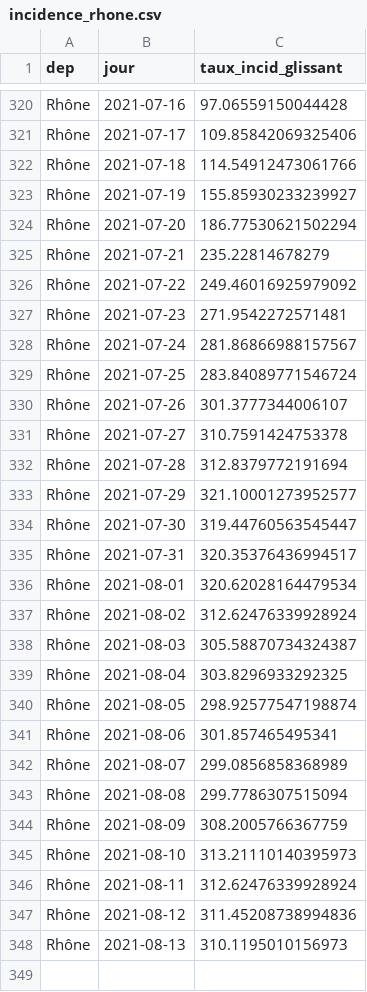
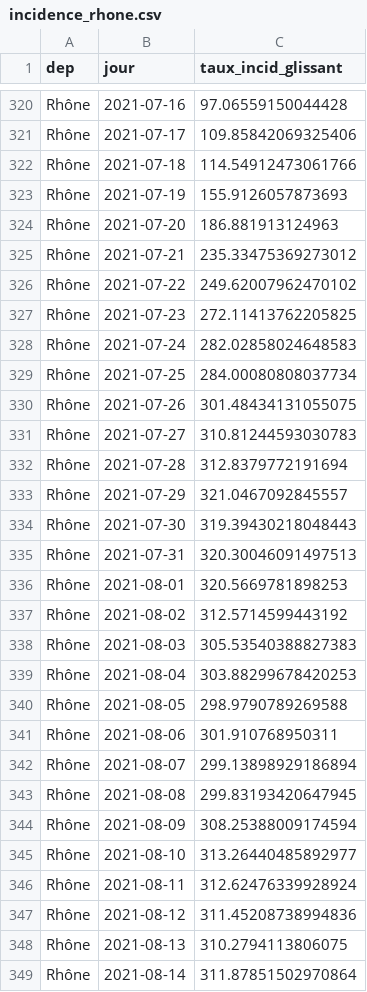
Before and after one commit to martiblc/covid-data-auto, a CSV file: data/incidence_rhone.csv, drawn as a sheet; only a part is shown, gaps mark what is left out.

```diff
--- a/data/incidence_rhone.csv
+++ b/data/incidence_rhone.csv
@@ -322,27 +322,28 @@ Rhône,2021-07-17,109.85842069325406
 Rhône,2021-07-18,114.54912473061766
-Rhône,2021-07-19,155.85930233239927
-Rhône,2021-07-20,186.77530621502294
-Rhône,2021-07-21,235.22814678279
-Rhône,2021-07-22,249.46016925979092
-Rhône,2021-07-23,271.9542272571481
-Rhône,2021-07-24,281.86866988157567
-Rhône,2021-07-25,283.84089771546724
-Rhône,2021-07-26,301.3777344006107
-Rhône,2021-07-27,310.7591424753378
+Rhône,2021-07-19,155.9126057873693
+Rhône,2021-07-20,186.881913124963
+Rhône,2021-07-21,235.33475369273012
+Rhône,2021-07-22,249.62007962470102
+Rhône,2021-07-23,272.11413762205825
+Rhône,2021-07-24,282.02858024648583
+Rhône,2021-07-25,284.00080808037734
+Rhône,2021-07-26,301.48434131055075
+Rhône,2021-07-27,310.81244593030783
 Rhône,2021-07-28,312.8379772191694
-Rhône,2021-07-29,321.10001273952577
-Rhône,2021-07-30,319.44760563545447
-Rhône,2021-07-31,320.35376436994517
-Rhône,2021-08-01,320.62028164479534
-Rhône,2021-08-02,312.62476339928924
-Rhône,2021-08-03,305.58870734324387
-Rhône,2021-08-04,303.8296933292325
-Rhône,2021-08-05,298.92577547198874
-Rhône,2021-08-06,301.857465495341
-Rhône,2021-08-07,299.0856858368989
-Rhône,2021-08-08,299.7786307515094
-Rhône,2021-08-09,308.2005766367759
-Rhône,2021-08-10,313.21110140395973
+Rhône,2021-07-29,321.0467092845557
+Rhône,2021-07-30,319.39430218048443
+Rhône,2021-07-31,320.30046091497513
+Rhône,2021-08-01,320.5669781898253
+Rhône,2021-08-02,312.5714599443192
+Rhône,2021-08-03,305.53540388827383
+Rhône,2021-08-04,303.88299678420253
+Rhône,2021-08-05,298.9790789269588
+Rhône,2021-08-06,301.910768950311
+Rhône,2021-08-07,299.13898929186894
+Rhône,2021-08-08,299.83193420647945
+Rhône,2021-08-09,308.25388009174594
+Rhône,2021-08-10,313.26440485892977
 Rhône,2021-08-11,312.62476339928924
 Rhône,2021-08-12,311.45208738994836
-Rhône,2021-08-13,310.1195010156973
+Rhône,2021-08-13,310.2794113806075
+Rhône,2021-08-14,311.87851502970864
```
Also changed, not shown: data/cas_dep.csv, data/incidence_rhone_age.csv, 13 other files.
